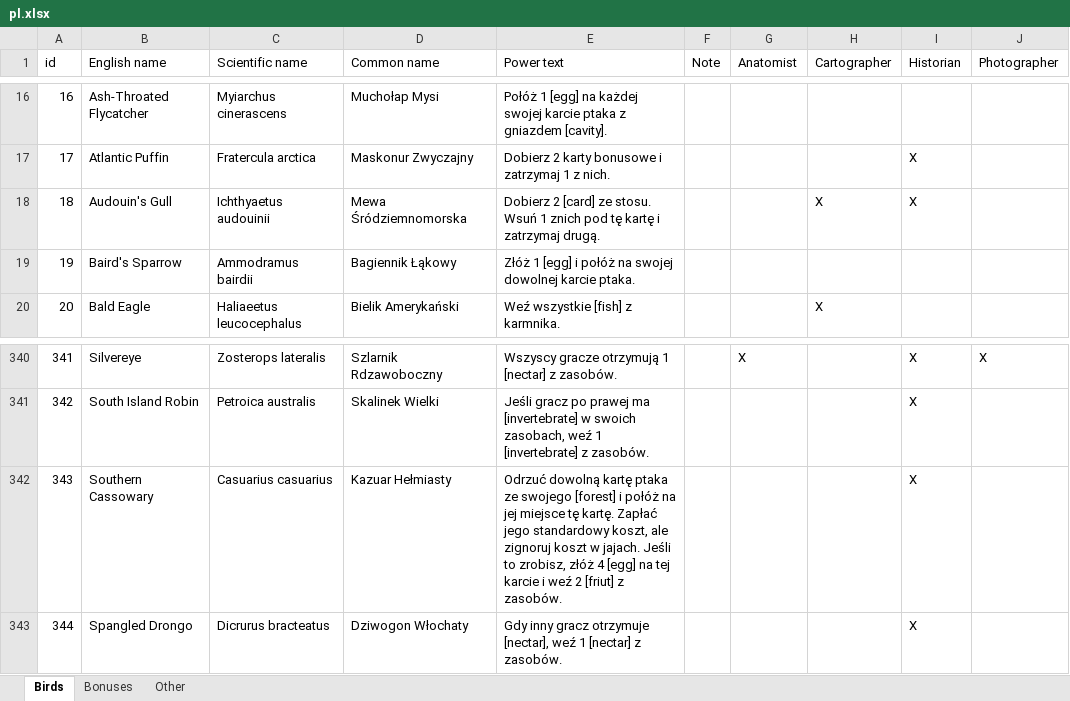
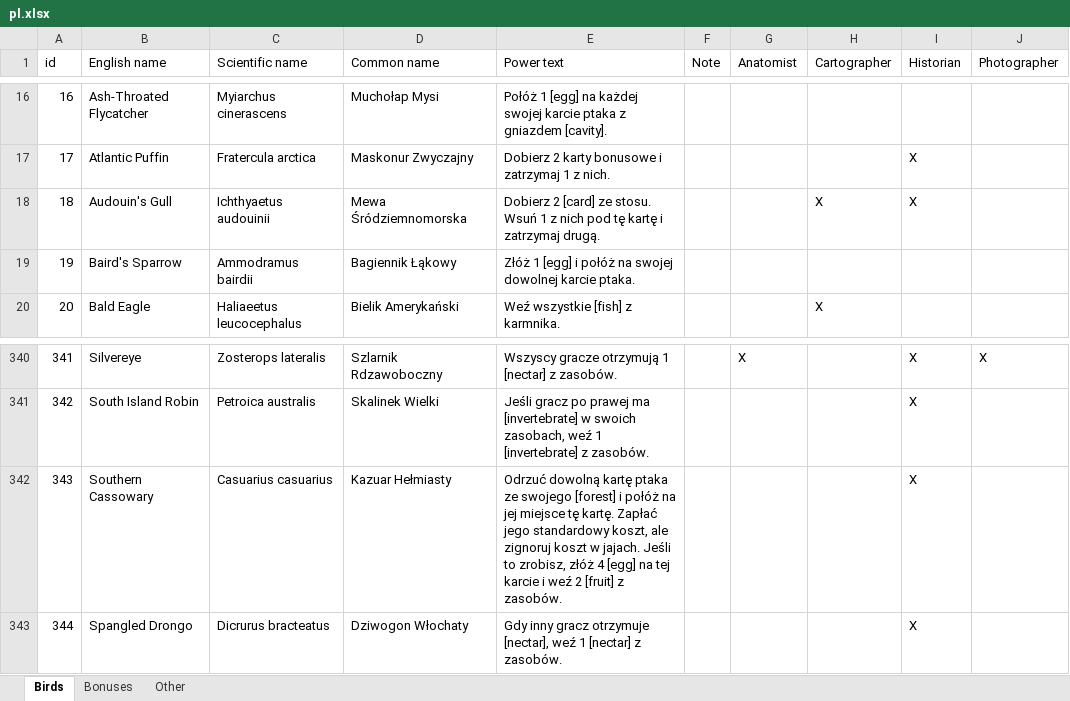
Before and after one commit to navarog/wingsearch, an Excel workbook: i18n/pl.xlsx, sheet Birds, drawn as a sheet; only a part is shown, gaps mark what is left out; values as stored, in another font and other column widths than the file's, no borders; table styles not drawn; the diff names each change by its address in the sheet, - before the commit and + after, or states it on an @@ line.

```diff
--- a/i18n/pl.xlsx (sheet Birds)
+++ b/i18n/pl.xlsx (sheet Birds)
-E18 (Power text): …Wsuń 1 znich pod tę…
+E18 (Power text): …Wsuń 1 z nich pod tę…
-E342 (Power text): …weź 2 [friut] z zasobów.
+E342 (Power text): …weź 2 [fruit] z zasobów.
```
Also changed, not shown: sheet Bonuses, 2 other files.
